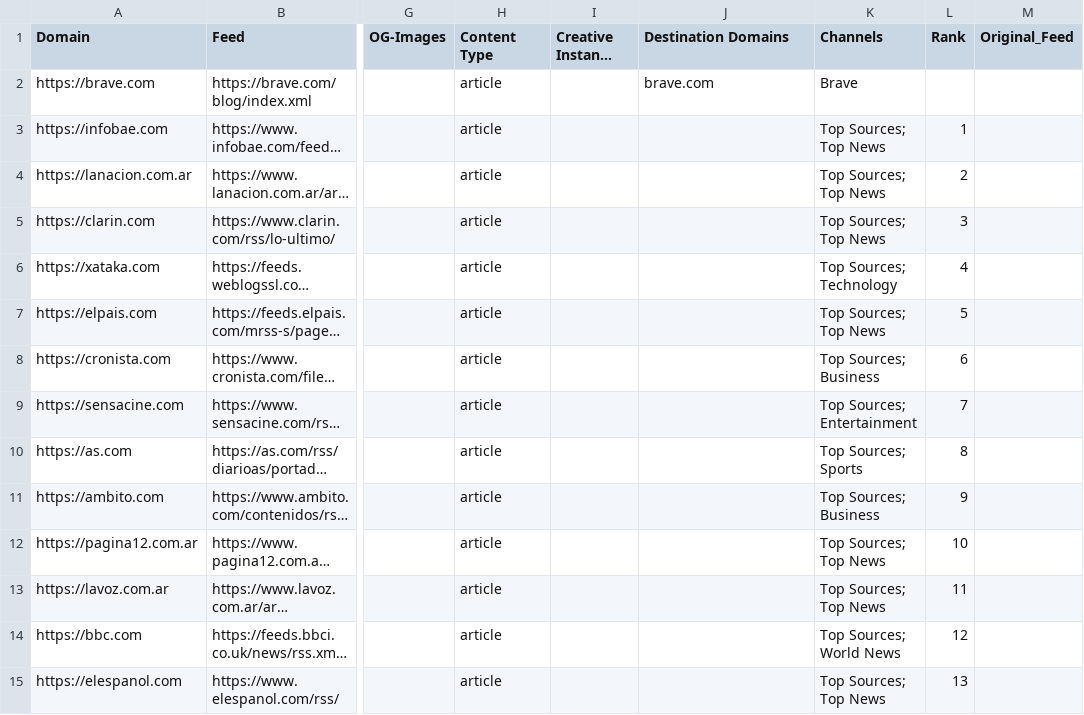
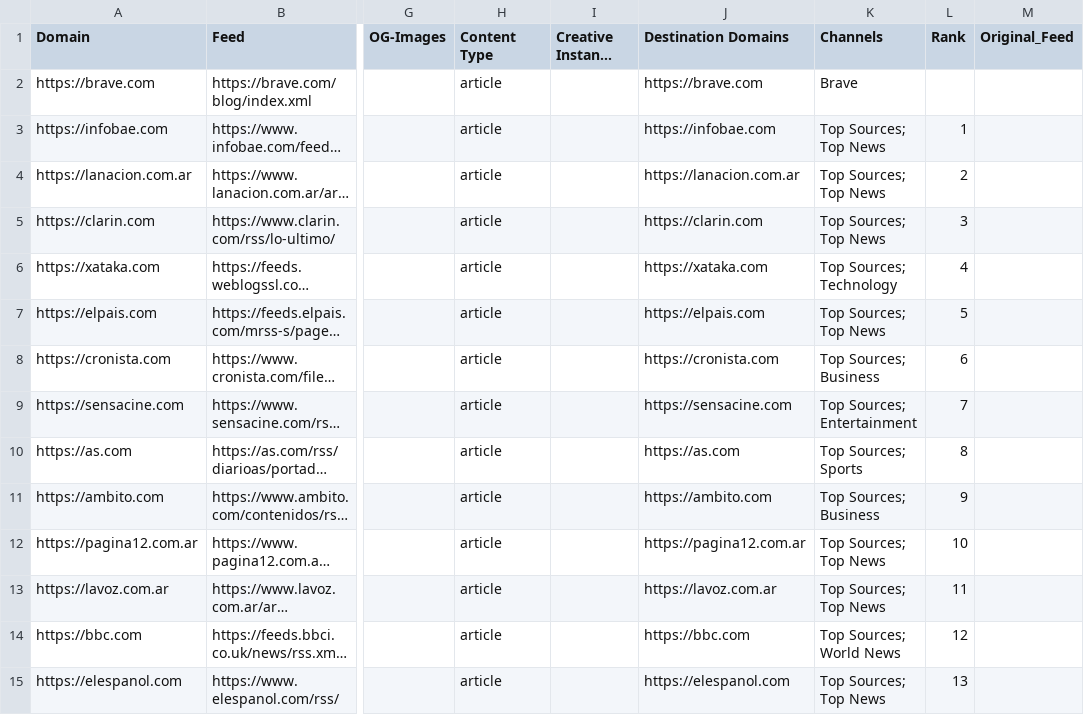
Before and after one commit to seanpm2001/news-aggregator, a CSV file: sources/sources.es_AR.csv, drawn as a sheet; only a part is shown, gaps mark what is left out; long unchanged cells end in …; the diff covers the shown part only; the diff names each change by its address in the sheet, - before the commit and + after, or states it on an @@ line.

Commit message:
Fixed sources files

```diff
--- a/sources/sources.es_AR.csv
+++ b/sources/sources.es_AR.csv
-J2 (Destination Domains): brave.com
+J2 (Destination Domains): https://brave.com
-J3 (Destination Domains): (empty)
+J3 (Destination Domains): https://infobae.com
-J4 (Destination Domains): (empty)
+J4 (Destination Domains): https://lanacion.com.ar
-J5 (Destination Domains): (empty)
+J5 (Destination Domains): https://clarin.com
-J6 (Destination Domains): (empty)
+J6 (Destination Domains): https://xataka.com
-J7 (Destination Domains): (empty)
+J7 (Destination Domains): https://elpais.com
-J8 (Destination Domains): (empty)
+J8 (Destination Domains): https://cronista.com
-J9 (Destination Domains): (empty)
+J9 (Destination Domains): https://sensacine.com
-J10 (Destination Domains): (empty)
+J10 (Destination Domains): https://as.com
-J11 (Destination Domains): (empty)
+J11 (Destination Domains): https://ambito.com
-J12 (Destination Domains): (empty)
+J12 (Destination Domains): https://pagina12.com.ar
-J13 (Destination Domains): (empty)
+J13 (Destination Domains): https://lavoz.com.ar
-J14 (Destination Domains): (empty)
+J14 (Destination Domains): https://bbc.com
-J15 (Destination Domains): (empty)
+J15 (Destination Domains): https://elespanol.com
```
Also changed, not shown: 106 edited cells elsewhere in this file, sources/sources.en_IN.csv.
